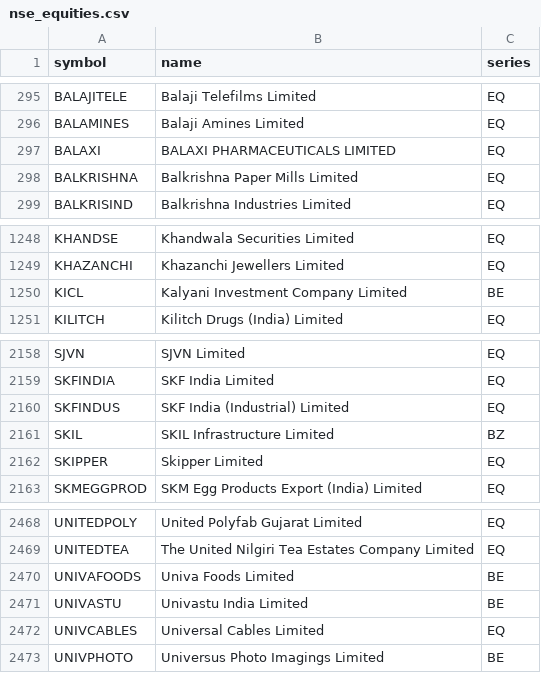
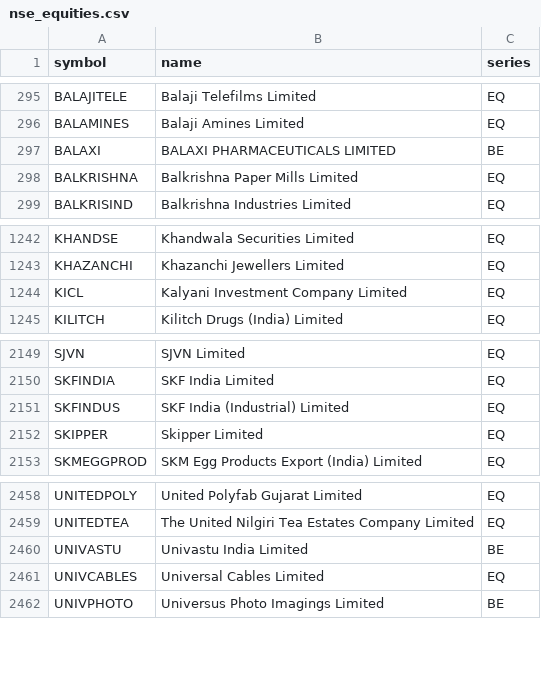
Before and after one commit to zulqhar9/9th-street-market, a CSV file: data/nse_equities.csv, drawn as a sheet; only a part is shown, gaps mark what is left out; the diff covers the shown part only.

```diff
--- a/data/nse_equities.csv
+++ b/data/nse_equities.csv
@@ -296,3 +296,3 @@ BALAJITELE,Balaji Telefilms Limited,EQ
 BALAMINES,Balaji Amines Limited,EQ
-BALAXI,BALAXI PHARMACEUTICALS LIMITED,EQ
+BALAXI,BALAXI PHARMACEUTICALS LIMITED,BE
 BALKRISHNA,Balkrishna Paper Mills Limited,EQ
@@ -1249,3 +1243,3 @@ KHANDSE,Khandwala Securities Limited,EQ
 KHAZANCHI,Khazanchi Jewellers Limited,EQ
-KICL,Kalyani Investment Company Limited,BE
+KICL,Kalyani Investment Company Limited,EQ
 KILITCH,Kilitch Drugs (India) Limited,EQ
@@ -2160,3 +2151,2 @@ SKFINDIA,SKF India Limited,EQ
 SKFINDUS,SKF India (Industrial) Limited,EQ
-SKIL,SKIL Infrastructure Limited,BZ
 SKIPPER,Skipper Limited,EQ
@@ -2469,3 +2459,2 @@ UNITEDPOLY,United Polyfab Gujarat Limited,EQ
 UNITEDTEA,The United Nilgiri Tea Estates Company Limited,EQ
-UNIVAFOODS,Univa Foods Limited,BE
 UNIVASTU,Univastu India Limited,BE
```
Also changed, not shown: 1 added row and 10 removed rows elsewhere in this file, 13 other files.
